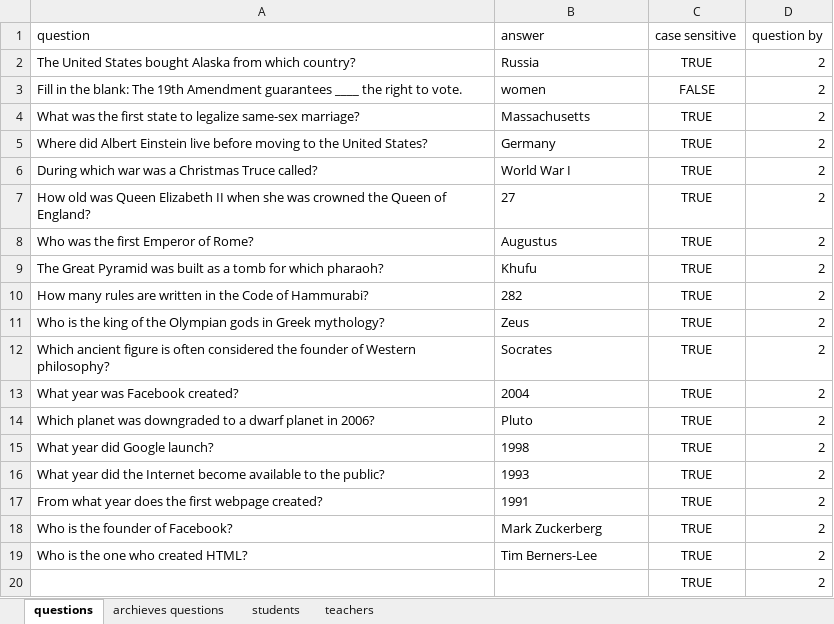
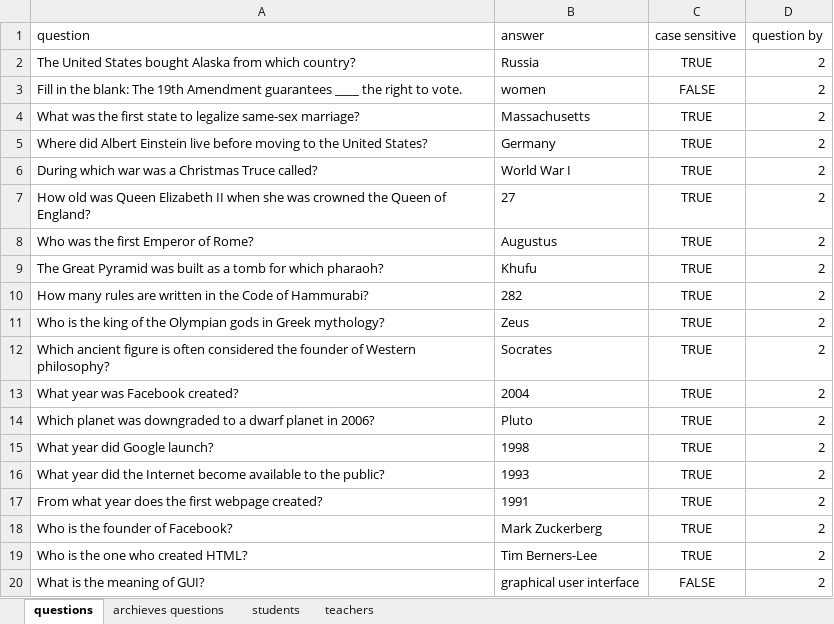
Before and after one commit to RyannKim327/Python-Programming-Compillation, an Excel workbook: GUI/final project/data.xlsx, sheet questions, drawn as a sheet; values as stored, in another font and other column widths than the file's, no borders; removed rows and columns are numbered as before the commit, all else as after; the diff names each change by its address in the sheet, - before the commit and + after, or states it on an @@ line.

```diff
--- a/GUI/final project/data.xlsx (sheet questions)
+++ b/GUI/final project/data.xlsx (sheet questions)
-row 20:  |  | TRUE | 2
+row 20: What is the meaning of GUI? | graphical user interface | FALSE | 2
```
Also changed, not shown: 2 other files.
